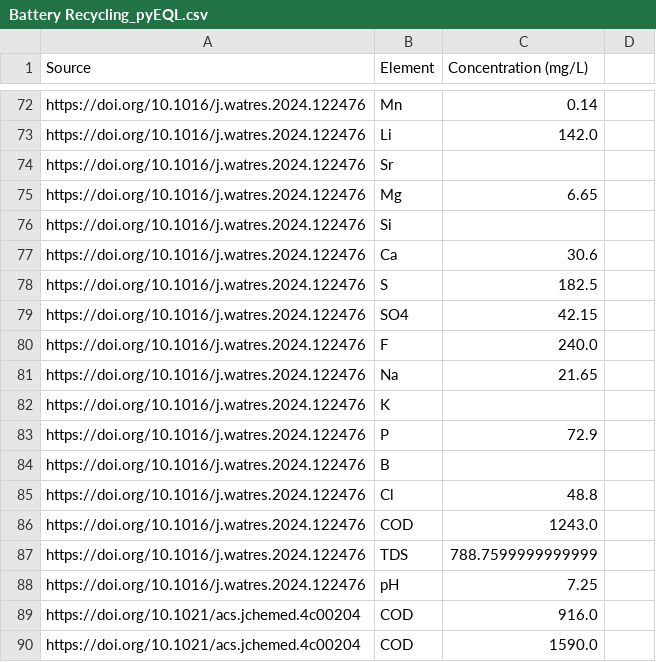
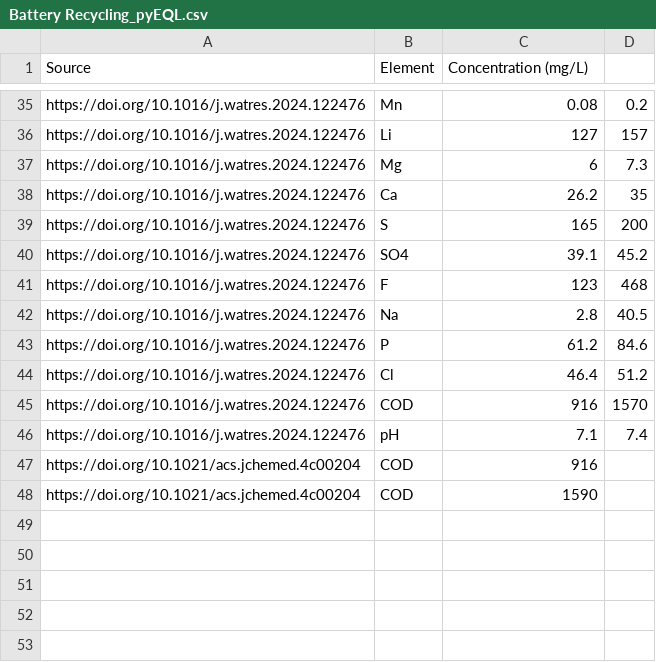
Before and after one commit to SuixiongTay/ww-proportion-analysis, a CSV file: Cleaned_C_for_pyEQL/Battery Recycling_pyEQL.csv, drawn as a sheet; only a part is shown, gaps mark what is left out; removed rows and columns are numbered as before the commit, all else as after; the diff covers the shown part only; the diff names each change by its address in the sheet, - before the commit and + after, or states it on an @@ line.

```diff
--- a/Cleaned_C_for_pyEQL/Battery Recycling_pyEQL.csv
+++ b/Cleaned_C_for_pyEQL/Battery Recycling_pyEQL.csv
-C35 (Concentration (mg/L)): 0.14
+C35 (Concentration (mg/L)): 0.08
-D35: (empty)
+D35: 0.2
-C36 (Concentration (mg/L)): 142.0
+C36 (Concentration (mg/L)): 127
-D36: (empty)
+D36: 157
-row 74: https://doi.org/10.1016/j.watres.2024.122476 | Sr
-C37 (Concentration (mg/L)): 6.65
+C37 (Concentration (mg/L)): 6
-D37: (empty)
+D37: 7.3
-row 76: https://doi.org/10.1016/j.watres.2024.122476 | Si
-C38 (Concentration (mg/L)): 30.6
+C38 (Concentration (mg/L)): 26.2
-D38: (empty)
+D38: 35
-C39 (Concentration (mg/L)): 182.5
+C39 (Concentration (mg/L)): 165
-D39: (empty)
+D39: 200
-C40 (Concentration (mg/L)): 42.15
+C40 (Concentration (mg/L)): 39.1
-D40: (empty)
+D40: 45.2
-C41 (Concentration (mg/L)): 240.0
+C41 (Concentration (mg/L)): 123
-D41: (empty)
+D41: 468
-C42 (Concentration (mg/L)): 21.65
+C42 (Concentration (mg/L)): 2.8
-D42: (empty)
+D42: 40.5
-row 82: https://doi.org/10.1016/j.watres.2024.122476 | K
-C43 (Concentration (mg/L)): 72.9
+C43 (Concentration (mg/L)): 61.2
-D43: (empty)
+D43: 84.6
-row 84: https://doi.org/10.1016/j.watres.2024.122476 | B
-C44 (Concentration (mg/L)): 48.8
+C44 (Concentration (mg/L)): 46.4
-D44: (empty)
+D44: 51.2
-C45 (Concentration (mg/L)): 1243.0
+C45 (Concentration (mg/L)): 916
-D45: (empty)
+D45: 1570
-row 87: https://doi.org/10.1016/j.watres.2024.122476 | TDS | 788.7599999999999
-C46 (Concentration (mg/L)): 7.25
+C46 (Concentration (mg/L)): 7.1
-D46: (empty)
+D46: 7.4
-C47 (Concentration (mg/L)): 916.0
+C47 (Concentration (mg/L)): 916
-C48 (Concentration (mg/L)): 1590.0
+C48 (Concentration (mg/L)): 1590
```
Also changed, not shown: 37 removed rows and 42 edited cells elsewhere in this file, Cleaned_C_for_pyEQL/Battery Manufacturing_pyEQL.csv, Cleaned_C_for_pyEQL/Flotation_pyEQL.csv, 6 other files.
